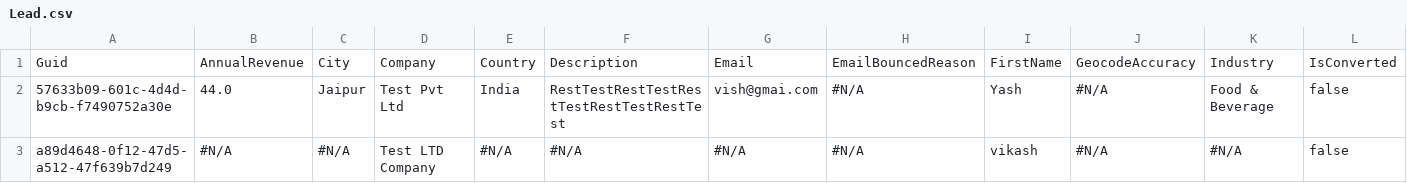
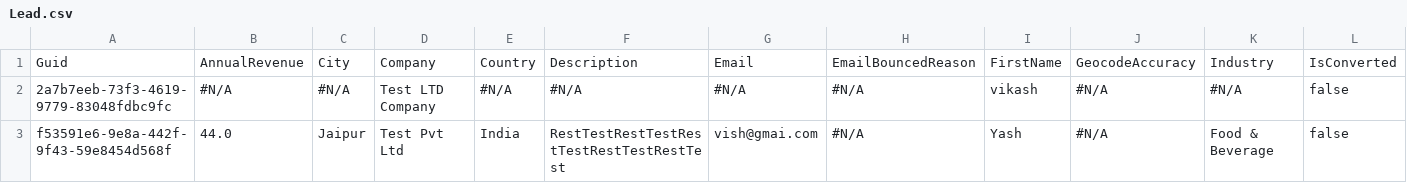
Before and after one commit to prodlytestuser/CPQTest5, a CSV file: Lead.csv, drawn as a sheet; only a part is shown; removed rows and columns are numbered as before the commit, all else as after; rows hold the shown columns only; the diff names each change by its address in the sheet, - before the commit and + after, or states it on an @@ line.

```diff
--- a/Lead.csv
+++ b/Lead.csv
-row 2: 57633b09-601c-4d4d-b9cb-f7490752a30e | 44.0 | Jaipur | Test Pvt Ltd | India | RestTestRestTestRestTestRestTestRestTest | vish@gmai.com | #N/A | Yash | #N/A | Food & Beverage | false
-A2: a89d4648-0f12-47d5-a512-47f639b7d249
+A2: 2a7b7eeb-73f3-4619-9779-83048fdbc9fc
+row 3: f53591e6-9e8a-442f-9f43-59e8454d568f | 44.0 | Jaipur | Test Pvt Ltd | India | RestTestRestTestRestTestRestTestRestTest | vish@gmai.com | #N/A | Yash | #N/A | Food & Beverage | false
```
Also changed, not shown: Account.csv, Asset.csv, 3 other files.
